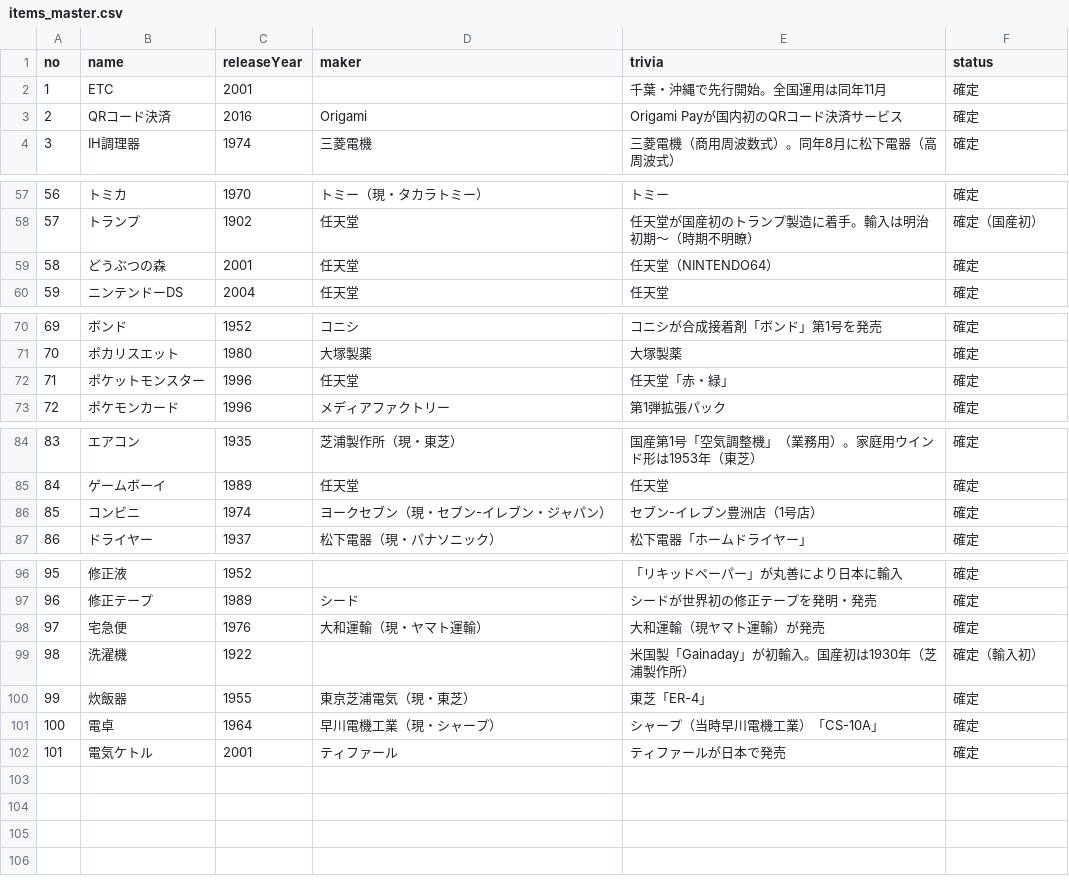
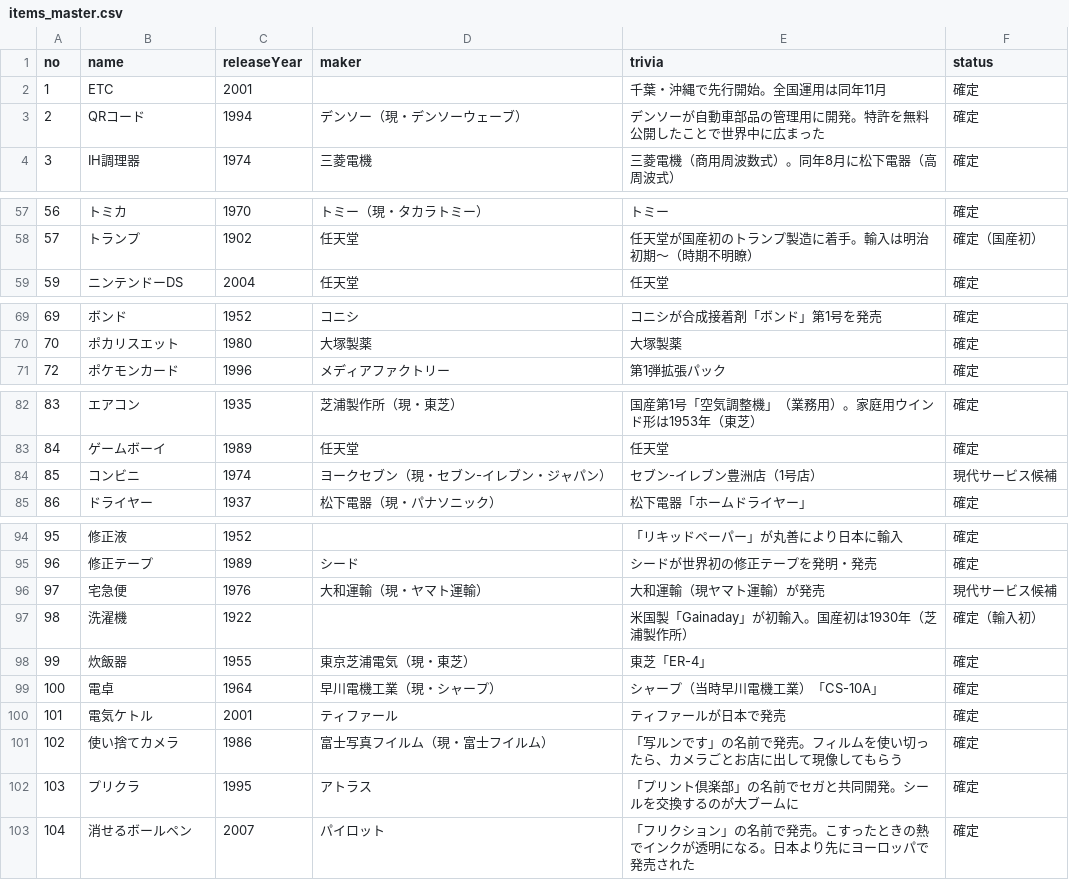
Before and after one commit to otibisan-lang/timester, a CSV file: items_master.csv, drawn as a sheet; only a part is shown, gaps mark what is left out.

```diff
--- a/items_master.csv
+++ b/items_master.csv
@@ -2,3 +2,3 @@
 1,ETC,2001,,千葉・沖縄で先行開始。全国運用は同年11月,確定
-2,QRコード決済,2016,Origami,Origami Payが国内初のQRコード決済サービス,確定
+2,QRコード,1994,デンソー（現・デンソーウェーブ）,デンソーが自動車部品の管理用に開発。特許を無料公開したことで世界中に広まった,確定
 3,IH調理器,1974,三菱電機,三菱電機（商用周波数式）。同年8月に松下電器（高周波式）,確定
@@ -58,3 +58,2 @@
 57,トランプ,1902,任天堂,任天堂が国産初のトランプ製造に着手。輸入は明治初期～（時期不明瞭）,確定（国産初）
-58,どうぶつの森,2001,任天堂,任天堂（NINTENDO64）,確定
 59,ニンテンドーDS,2004,任天堂,任天堂,確定
@@ -71,3 +70,2 @@
 70,ポカリスエット,1980,大塚製薬,大塚製薬,確定
-71,ポケットモンスター,1996,任天堂,任天堂「赤・緑」,確定
 72,ポケモンカード,1996,メディアファクトリー,第1弾拡張パック,確定
@@ -85,3 +83,3 @@
 84,ゲームボーイ,1989,任天堂,任天堂,確定
-85,コンビニ,1974,ヨークセブン（現・セブン-イレブン・ジャパン）,セブン-イレブン豊洲店（1号店）,確定
+85,コンビニ,1974,ヨークセブン（現・セブン-イレブン・ジャパン）,セブン-イレブン豊洲店（1号店）,現代サービス候補
 86,ドライヤー,1937,松下電器（現・パナソニック）,松下電器「ホームドライヤー」,確定
@@ -97,3 +95,3 @@
 96,修正テープ,1989,シード,シードが世界初の修正テープを発明・発売,確定
-97,宅急便,1976,大和運輸（現・ヤマト運輸）,大和運輸（現ヤマト運輸）が発売,確定
+97,宅急便,1976,大和運輸（現・ヤマト運輸）,大和運輸（現ヤマト運輸）が発売,現代サービス候補
 98,洗濯機,1922,,米国製「Gainaday」が初輸入。国産初は1930年（芝浦製作所）,確定（輸入初）
@@ -102 +100,4 @@
 101,電気ケトル,2001,ティファール,ティファールが日本で発売,確定
+102,使い捨てカメラ,1986,富士写真フイルム（現・富士フイルム）,「写ルンです」の名前で発売。フィルムを使い切ったら、カメラごとお店に出して現像してもらう,確定
+103,プリクラ,1995,アトラス,「プリント倶楽部」の名前でセガと共同開発。シールを交換するのが大ブームに,確定
+104,消せるボールペン,2007,パイロット,「フリクション」の名前で発売。こすったときの熱でインクが透明になる。日本より先にヨーロッパで発売された,確定
```
Also changed, not shown: 1 other file.
